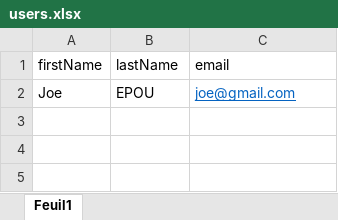
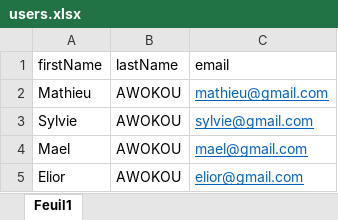
Before and after one commit to awokou/exportU, an Excel workbook: users.xlsx, sheet Feuil1, drawn as a sheet; values as stored, in another font and other column widths than the file's, no borders; removed rows and columns are numbered as before the commit, all else as after; the diff names each change by its address in the sheet, - before the commit and + after, or states it on an @@ line.

Commit message:
Update project

```diff
--- a/users.xlsx (sheet Feuil1)
+++ b/users.xlsx (sheet Feuil1)
-row 2: Joe | EPOU | joe@gmail.com
+row 2: Mathieu | AWOKOU | mathieu@gmail.com
+row 3: Sylvie | AWOKOU | sylvie@gmail.com
+row 4: Mael | AWOKOU | mael@gmail.com
+row 5: Elior | AWOKOU | elior@gmail.com
```
